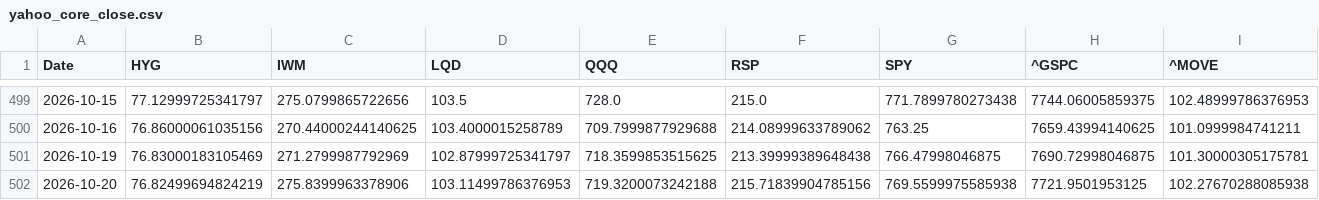
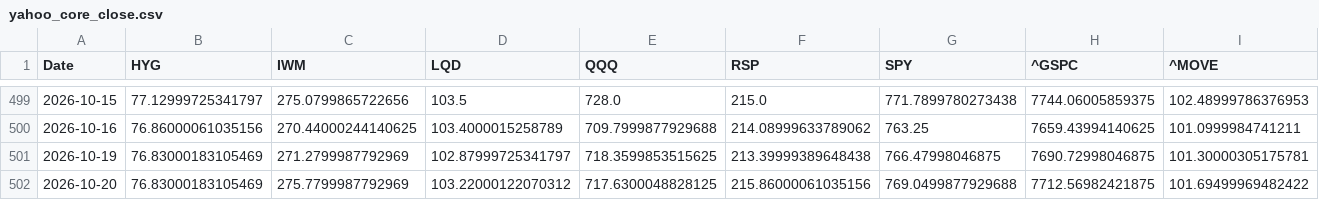
Before and after one commit to lzk00099/Buy-the-dip-tracker, a CSV file: cache/yahoo_core_close.csv, drawn as a sheet; only a part is shown, gaps mark what is left out; the diff covers the shown part only; the diff names each change by its address in the sheet, - before the commit and + after, or states it on an @@ line.

```diff
--- a/cache/yahoo_core_close.csv
+++ b/cache/yahoo_core_close.csv
-B502 (HYG): 76.82499694824219
+B502 (HYG): 76.83000183105469
-C502 (IWM): 275.8399963378906
+C502 (IWM): 275.7799987792969
-D502 (LQD): 103.11499786376953
+D502 (LQD): 103.22000122070312
-E502 (QQQ): 719.3200073242188
+E502 (QQQ): 717.6300048828125
-F502 (RSP): 215.71839904785156
+F502 (RSP): 215.86000061035156
-G502 (SPY): 769.5599975585938
+G502 (SPY): 769.0499877929688
-H502 (^GSPC): 7721.9501953125
+H502 (^GSPC): 7712.56982421875
-I502 (^MOVE): 102.27670288085938
+I502 (^MOVE): 101.69499969482422
```
Also changed, not shown: 1 edited cell elsewhere in this file, 4 other files.
